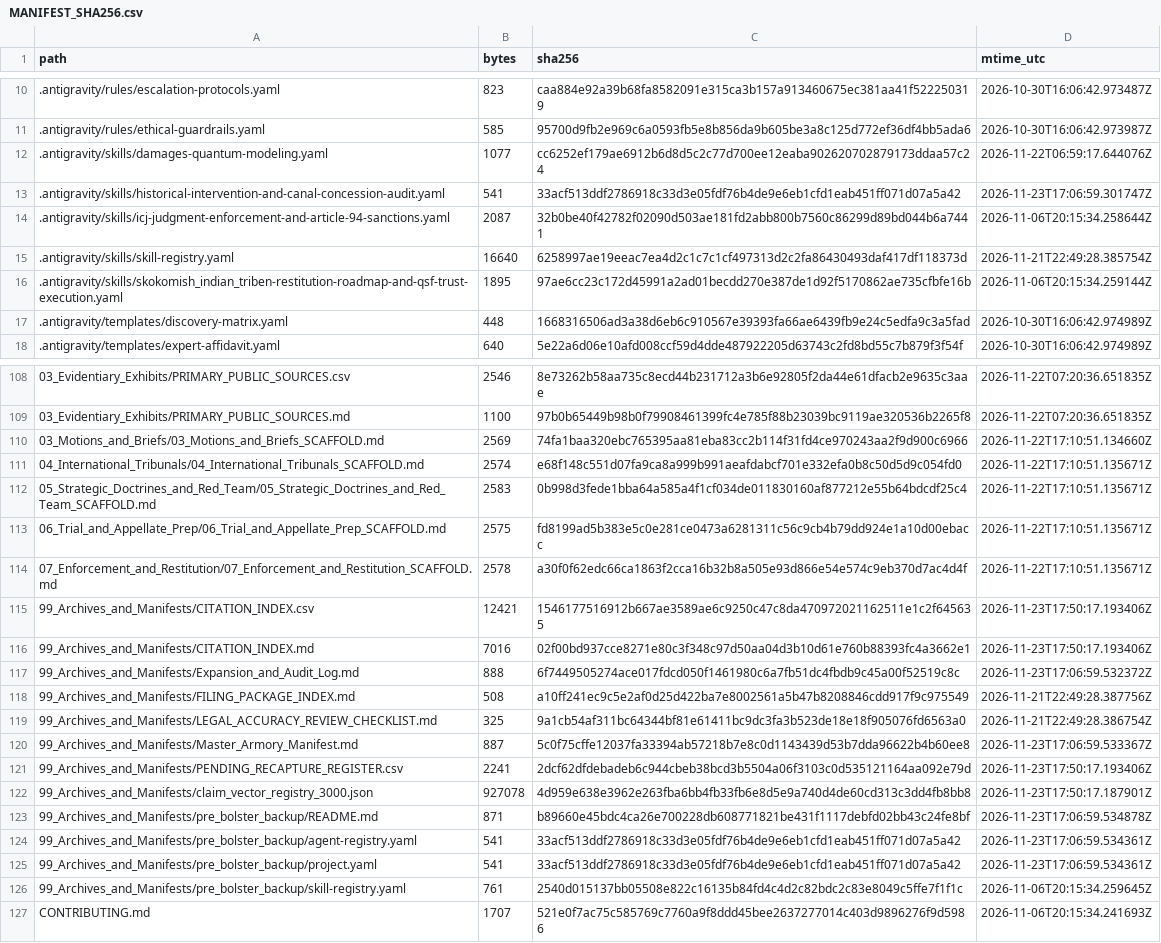
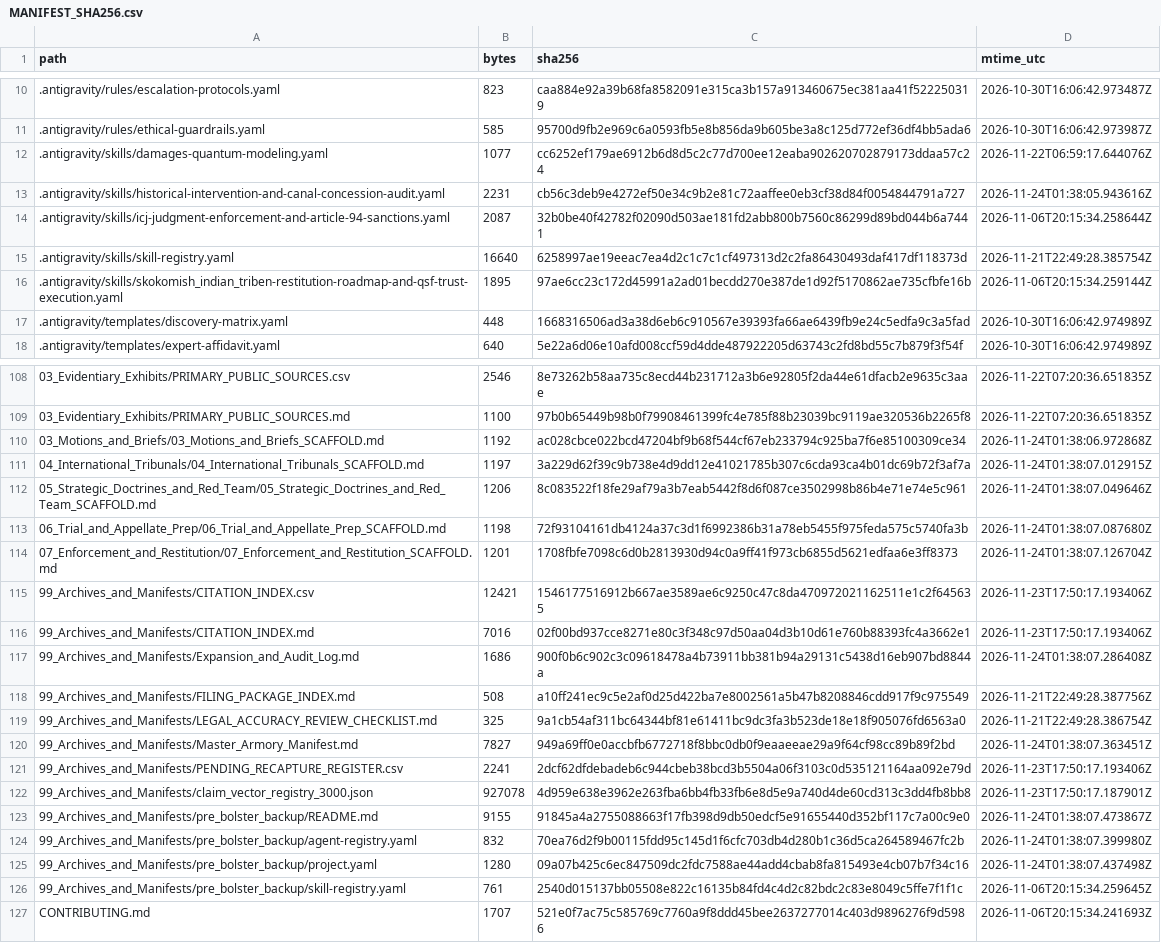
Before and after one commit to GlobalRestitutionAlliance/turtle-island-us-wa-skokomish-indian-tribe-master-litigation, a CSV file: 99_Archives_and_Manifests/MANIFEST_SHA256.csv, drawn as a sheet; only a part is shown, gaps mark what is left out; the diff covers the shown part only.

Commit message:
REVERTED DUE TO UNPROMPTED MASS J3WFICATED DATA CORRUPTION BY COMPROMISED BIASED LLM/ARTIFICIAL INTELLIGENCE MODELS

```diff
--- a/99_Archives_and_Manifests/MANIFEST_SHA256.csv
+++ b/99_Archives_and_Manifests/MANIFEST_SHA256.csv
@@ -12,3 +12,3 @@ path,bytes,sha256,mtime_utc
 .antigravity/skills/damages-quantum-modeling.yaml,1077,cc6252ef179ae6912b6d8d5c2c77d700ee12eaba902620702879173ddaa57c24,2026-11-22T06:59:17.644076Z
-.antigravity/skills/historical-intervention-and-canal-concession-audit.yaml,541,33acf513ddf2786918c33d3e05fdf76b4de9e6eb1cfd1eab451ff071d07a5a42,2026-11-23T17:06:59.301747Z
+.antigravity/skills/historical-intervention-and-canal-concession-audit.yaml,2231,cb56c3deb9e4272ef50e34c9b2e81c72aaffee0eb3cf38d84f0054844791a727,2026-11-24T01:38:05.943616Z
 .antigravity/skills/icj-judgment-enforcement-and-article-94-sanctions.yaml,2087,32b0be40f42782f02090d503ae181fd2abb800b7560c86299d89bd044b6a7441,2026-11-06T20:15:34.258644Z
@@ -109,18 +109,18 @@ path,bytes,sha256,mtime_utc
 03_Evidentiary_Exhibits/PRIMARY_PUBLIC_SOURCES.md,1100,97b0b65449b98b0f79908461399fc4e785f88b23039bc9119ae320536b2265f8,2026-11-22T07:20:36.651835Z
-03_Motions_and_Briefs/03_Motions_and_Briefs_SCAFFOLD.md,2569,74fa1baa320ebc765395aa81eba83cc2b114f31fd4ce970243aa2f9d900c6966,2026-11-22T17:10:51.134660Z
-04_International_Tribunals/04_International_Tribunals_SCAFFOLD.md,2574,e68f148c551d07fa9ca8a999b991aeafdabcf701e332efa0b8c50d5d9c054fd0,2026-11-22T17:10:51.135671Z
-05_Strategic_Doctrines_and_Red_Team/05_Strategic_Doctrines_and_Red_Team_SCAFFOLD.md,2583,0b998d3fede1bba64a585a4f1cf034de011830160af877212e55b64bdcdf25c4,2026-11-22T17:10:51.135671Z
-06_Trial_and_Appellate_Prep/06_Trial_and_Appellate_Prep_SCAFFOLD.md,2575,fd8199ad5b383e5c0e281ce0473a6281311c56c9cb4b79dd924e1a10d00ebacc,2026-11-22T17:10:51.135671Z
-07_Enforcement_and_Restitution/07_Enforcement_and_Restitution_SCAFFOLD.md,2578,a30f0f62edc66ca1863f2cca16b32b8a505e93d866e54e574c9eb370d7ac4d4f,2026-11-22T17:10:51.135671Z
+03_Motions_and_Briefs/03_Motions_and_Briefs_SCAFFOLD.md,1192,ac028cbce022bcd47204bf9b68f544cf67eb233794c925ba7f6e85100309ce34,2026-11-24T01:38:06.972868Z
+04_International_Tribunals/04_International_Tribunals_SCAFFOLD.md,1197,3a229d62f39c9b738e4d9dd12e41021785b307c6cda93ca4b01dc69b72f3af7a,2026-11-24T01:38:07.012915Z
+05_Strategic_Doctrines_and_Red_Team/05_Strategic_Doctrines_and_Red_Team_SCAFFOLD.md,1206,8c083522f18fe29af79a3b7eab5442f8d6f087ce3502998b86b4e71e74e5c961,2026-11-24T01:38:07.049646Z
+06_Trial_and_Appellate_Prep/06_Trial_and_Appellate_Prep_SCAFFOLD.md,1198,72f93104161db4124a37c3d1f6992386b31a78eb5455f975feda575c5740fa3b,2026-11-24T01:38:07.087680Z
+07_Enforcement_and_Restitution/07_Enforcement_and_Restitution_SCAFFOLD.md,1201,1708fbfe7098c6d0b2813930d94c0a9ff41f973cb6855d5621edfaa6e3ff8373,2026-11-24T01:38:07.126704Z
 99_Archives_and_Manifests/CITATION_INDEX.csv,12421,1546177516912b667ae3589ae6c9250c47c8da470972021162511e1c2f645635,2026-11-23T17:50:17.193406Z
 99_Archives_and_Manifests/CITATION_INDEX.md,7016,02f00bd937cce8271e80c3f348c97d50aa04d3b10d61e760b88393fc4a3662e1,2026-11-23T17:50:17.193406Z
-99_Archives_and_Manifests/Expansion_and_Audit_Log.md,888,6f7449505274ace017fdcd050f1461980c6a7fb51dc4fbdb9c45a00f52519c8c,2026-11-23T17:06:59.532372Z
+99_Archives_and_Manifests/Expansion_and_Audit_Log.md,1686,900f0b6c902c3c09618478a4b73911bb381b94a29131c5438d16eb907bd8844a,2026-11-24T01:38:07.286408Z
 99_Archives_and_Manifests/FILING_PACKAGE_INDEX.md,508,a10ff241ec9c5e2af0d25d422ba7e8002561a5b47b8208846cdd917f9c975549,2026-11-21T22:49:28.387756Z
 99_Archives_and_Manifests/LEGAL_ACCURACY_REVIEW_CHECKLIST.md,325,9a1cb54af311bc64344bf81e61411bc9dc3fa3b523de18e18f905076fd6563a0,2026-11-21T22:49:28.386754Z
-99_Archives_and_Manifests/Master_Armory_Manifest.md,887,5c0f75cffe12037fa33394ab57218b7e8c0d1143439d53b7dda96622b4b60ee8,2026-11-23T17:06:59.533367Z
+99_Archives_and_Manifests/Master_Armory_Manifest.md,7827,949a69ff0e0accbfb6772718f8bbc0db0f9eaaeeae29a9f64cf98cc89b89f2bd,2026-11-24T01:38:07.363451Z
 99_Archives_and_Manifests/PENDING_RECAPTURE_REGISTER.csv,2241,2dcf62dfdebadeb6c944cbeb38bcd3b5504a06f3103c0d535121164aa092e79d,2026-11-23T17:50:17.193406Z
 99_Archives_and_Manifests/claim_vector_registry_3000.json,927078,4d959e638e3962e263fba6bb4fb33fb6e8d5e9a740d4de60cd313c3dd4fb8bb8,2026-11-23T17:50:17.187901Z
-99_Archives_and_Manifests/pre_bolster_backup/README.md,871,b89660e45bdc4ca26e700228db608771821be431f1117debfd02bb43c24fe8bf,2026-11-23T17:06:59.534878Z
-99_Archives_and_Manifests/pre_bolster_backup/agent-registry.yaml,541,33acf513ddf2786918c33d3e05fdf76b4de9e6eb1cfd1eab451ff071d07a5a42,2026-11-23T17:06:59.534361Z
-99_Archives_and_Manifests/pre_bolster_backup/project.yaml,541,33acf513ddf2786918c33d3e05fdf76b4de9e6eb1cfd1eab451ff071d07a5a42,2026-11-23T17:06:59.534361Z
+99_Archives_and_Manifests/pre_bolster_backup/README.md,9155,91845a4a2755088663f17fb398d9db50edcf5e91655440d352bf117c7a00c9e0,2026-11-24T01:38:07.473867Z
+99_Archives_and_Manifests/pre_bolster_backup/agent-registry.yaml,832,70ea76d2f9b00115fdd95c145d1f6cfc703db4d280b1c36d5ca264589467fc2b,2026-11-24T01:38:07.399980Z
+99_Archives_and_Manifests/pre_bolster_backup/project.yaml,1280,09a07b425c6ec847509dc2fdc7588ae44add4cbab8fa815493e4cb07b7f34c16,2026-11-24T01:38:07.437498Z
 99_Archives_and_Manifests/pre_bolster_backup/skill-registry.yaml,761,2540d015137bb05508e822c16135b84fd4c4d2c82bdc2c83e8049c5ffe7f1f1c,2026-11-06T20:15:34.259645Z
```
Also changed, not shown: 77 edited cells elsewhere in this file, 37 other files.
